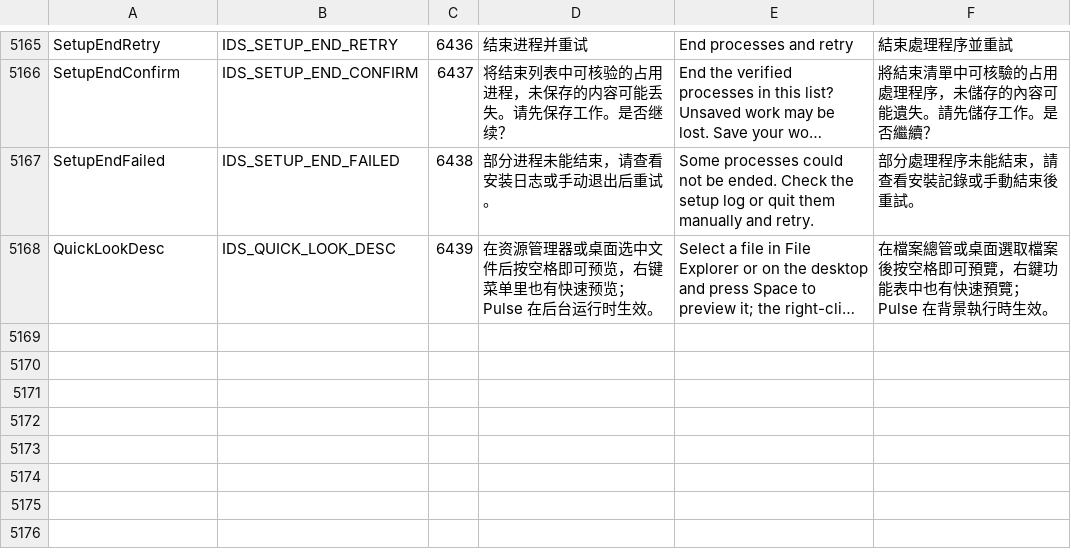
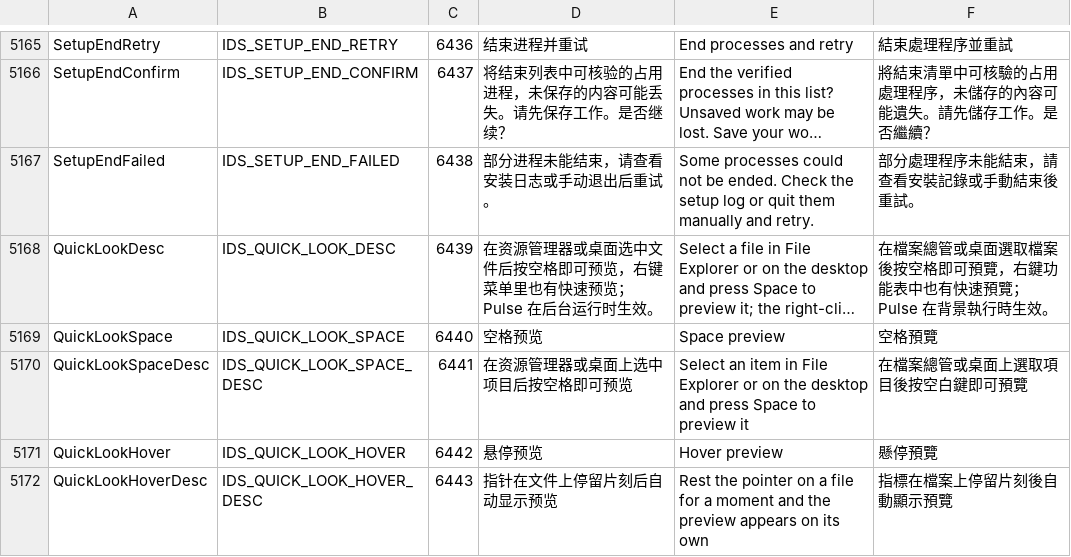
Before and after one commit to 190zhangda/pulse-test, a TSV file: tools/l10n/catalog.tsv, drawn as a sheet; only a part is shown, gaps mark what is left out; long unchanged cells end in …; the diff names each change by its address in the sheet, - before the commit and + after, or states it on an @@ line.

Commit message:
Quick Look: keep Space and hover previews apart and give each its own switch

```diff
--- a/tools/l10n/catalog.tsv
+++ b/tools/l10n/catalog.tsv
+row 5169: QuickLookSpace | IDS_QUICK_LOOK_SPACE | 6440 | 空格预览 | Space preview | 空格預覽
+row 5170: QuickLookSpaceDesc | IDS_QUICK_LOOK_SPACE_DESC | 6441 | 在资源管理器或桌面上选中项目后按空格即可预览 | Select an item in File Explorer or on the desktop and press Space to preview it | 在檔案總管或桌面上選取項目後按空白鍵即可預覽
+row 5171: QuickLookHover | IDS_QUICK_LOOK_HOVER | 6442 | 悬停预览 | Hover preview | 懸停預覽
+row 5172: QuickLookHoverDesc | IDS_QUICK_LOOK_HOVER_DESC | 6443 | 指针在文件上停留片刻后自动显示预览 | Rest the pointer on a file for a moment and the preview appears on its own | 指標在檔案上停留片刻後自動顯示預覽
```
Also changed, not shown: 18 other files.
